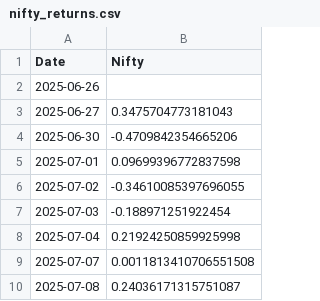
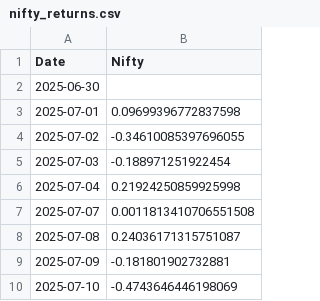
Before and after one commit to rahuly3108/Stock_pyodide, a CSV file: nifty_returns.csv, drawn as a sheet; only a part is shown; the shorter side is filled out with more unchanged rows.

```diff
--- a/nifty_returns.csv
+++ b/nifty_returns.csv
@@ -1,5 +1,3 @@
 Date,Nifty
-2025-06-26,
-2025-06-27,0.3475704773181043
-2025-06-30,-0.4709842354665206
+2025-06-30,
 2025-07-01,0.09699396772837598
```
Also changed, not shown: nifty_returns_without.csv, 2 other files.
